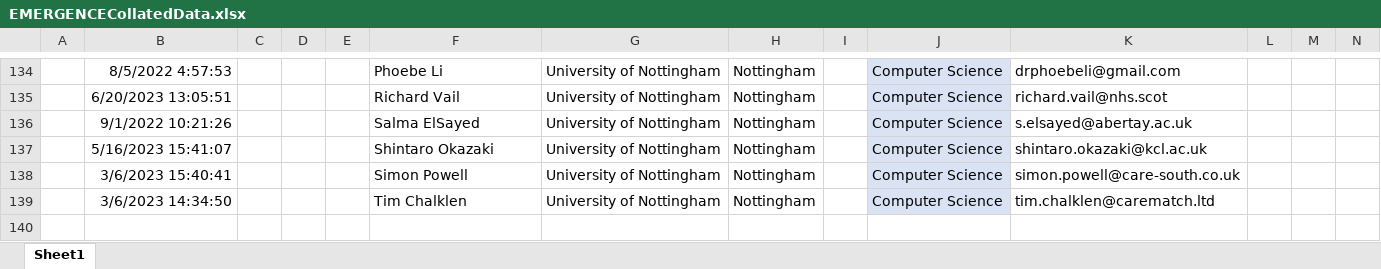
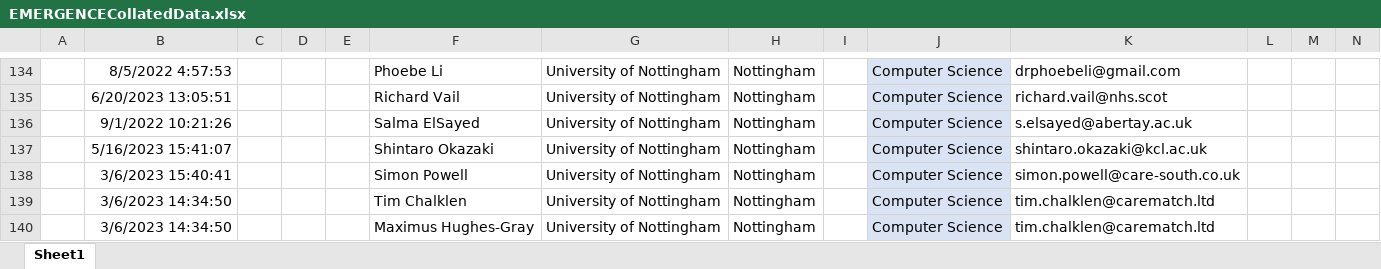
Before and after one commit to psymh9/psymh9-EMERGENCE-visualisation, an Excel workbook: NetworkVisualisationData/EMERGENCECollatedData.xlsx, sheet Sheet1, drawn as a sheet; only a part is shown, gaps mark what is left out; values as stored, in another font and other column widths than the file's, no borders; rows hold the shown columns only; the diff names each change by its address in the sheet, - before the commit and + after, or states it on an @@ line.

Commit message:
gwatch auto-commit

```diff
--- a/NetworkVisualisationData/EMERGENCECollatedData.xlsx (sheet Sheet1)
+++ b/NetworkVisualisationData/EMERGENCECollatedData.xlsx (sheet Sheet1)
+row 140:  | 3/6/2023 14:34:50 |  |  |  | Maximus Hughes-Gray | University of Nottingham | Nottingham |  | Computer Science | tim.chalklen@carematch.ltd
```
